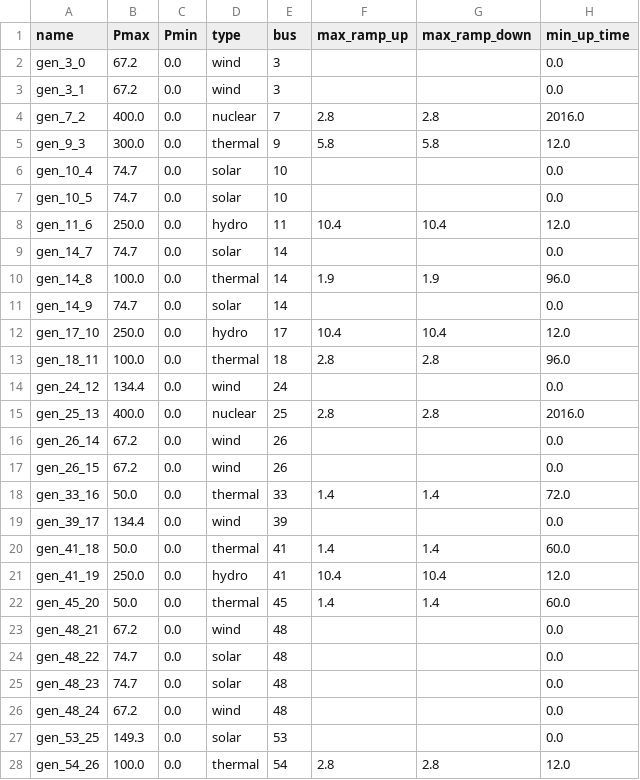
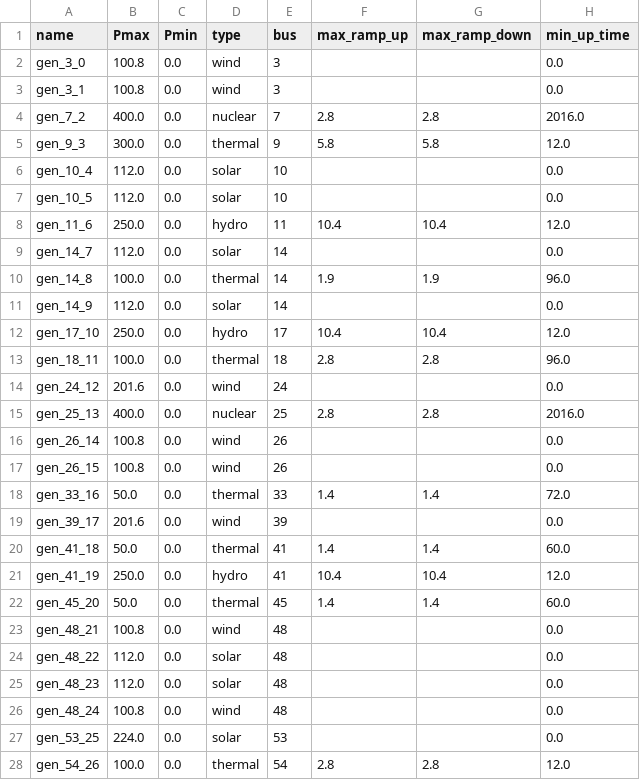
Before and after one commit to Grid2op/chronix2grid, a CSV file: input_data/generation/case118_l2rpn_neurips_v1/prods_charac.csv, drawn as a sheet; only a part is shown; the diff covers the shown part only; the diff names each change by its address in the sheet, - before the commit and + after, or states it on an @@ line.

Commit message:
Add new cases with renewable 3x

```diff
--- a/input_data/generation/case118_l2rpn_neurips_v1/prods_charac.csv
+++ b/input_data/generation/case118_l2rpn_neurips_v1/prods_charac.csv
-B2:B3 (Pmax): 67.2
+B2:B3 (Pmax): 100.8
-B6:B7 (Pmax): 74.7
+B6:B7 (Pmax): 112.0
-B9 (Pmax): 74.7
+B9 (Pmax): 112.0
-B11 (Pmax): 74.7
+B11 (Pmax): 112.0
-B14 (Pmax): 134.4
+B14 (Pmax): 201.6
-B16:B17 (Pmax): 67.2
+B16:B17 (Pmax): 100.8
-B19 (Pmax): 134.4
+B19 (Pmax): 201.6
-B23 (Pmax): 67.2
+B23 (Pmax): 100.8
-B24:B25 (Pmax): 74.7
+B24:B25 (Pmax): 112.0
-B26 (Pmax): 67.2
+B26 (Pmax): 100.8
-B27 (Pmax): 149.3
+B27 (Pmax): 224.0
```
Also changed, not shown: 15 edited cells elsewhere in this file.
